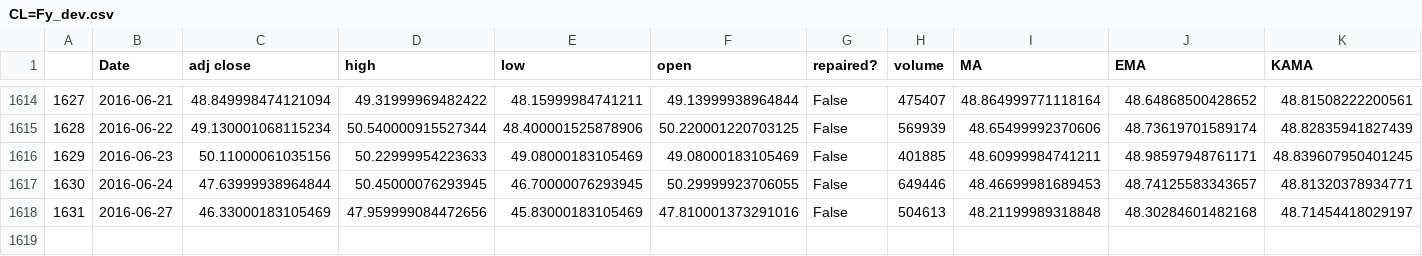
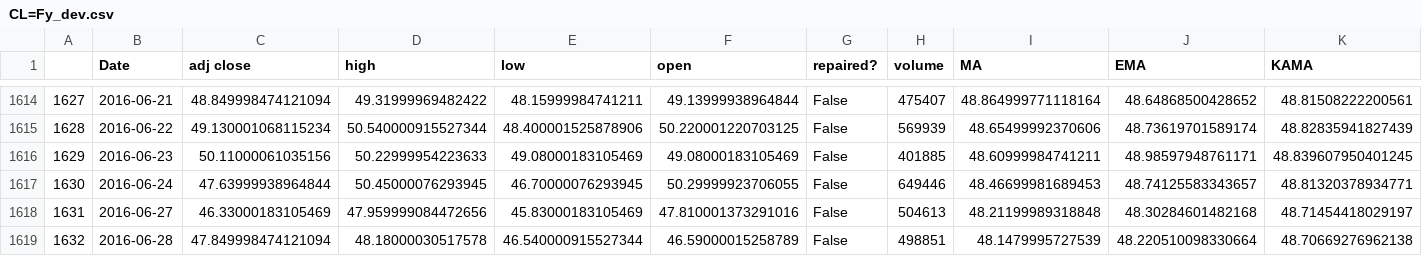
Before and after one commit to juanpajedrez/AAI-540-Group-8, a CSV file: files/dataset/CL=Fy_dev.csv, drawn as a sheet; only a part is shown, gaps mark what is left out; rows hold the shown columns only; the diff names each change by its address in the sheet, - before the commit and + after, or states it on an @@ line.

Commit message:
s3_athena: correction of backtesting data saving, as well as adding the first AWS util function

```diff
--- a/files/dataset/CL=Fy_dev.csv
+++ b/files/dataset/CL=Fy_dev.csv
+row 1619: 1632 | 2016-06-28 | 47.849998474121094 | 48.18000030517578 | 46.540000915527344 | 46.59000015258789 | False | 498851 | 48.1479995727539 | 48.220510098330664 | 48.70669276962138
```
Also changed, not shown: files/dataset/CL=Fx_dev.csv, files/dataset/CL=Fx_test.csv, 19 other files.
